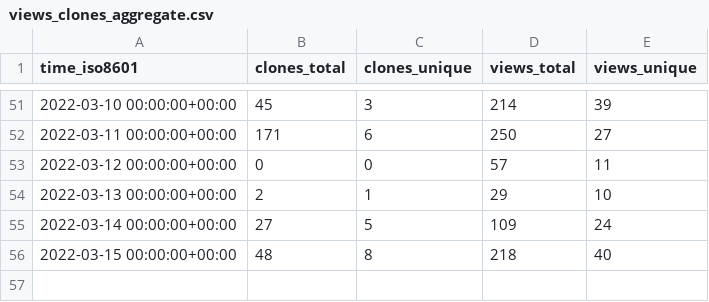
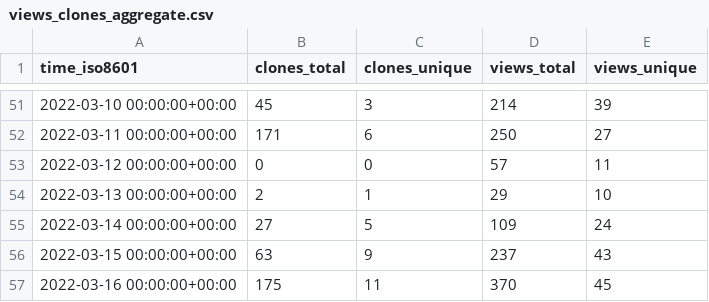
Before and after one commit to ethyca/fides-stats, a CSV file: ethyca/fides/ghrs-data/views_clones_aggregate.csv, drawn as a sheet; only a part is shown, gaps mark what is left out.

```diff
--- a/ethyca/fides/ghrs-data/views_clones_aggregate.csv
+++ b/ethyca/fides/ghrs-data/views_clones_aggregate.csv
@@ -55,2 +55,3 @@ time_iso8601,clones_total,clones_unique,views_total,views_unique
 2022-03-14 00:00:00+00:00,27,5,109,24
-2022-03-15 00:00:00+00:00,48,8,218,40
+2022-03-15 00:00:00+00:00,63,9,237,43
+2022-03-16 00:00:00+00:00,175,11,370,45
```
Also changed, not shown: 1 other file.
